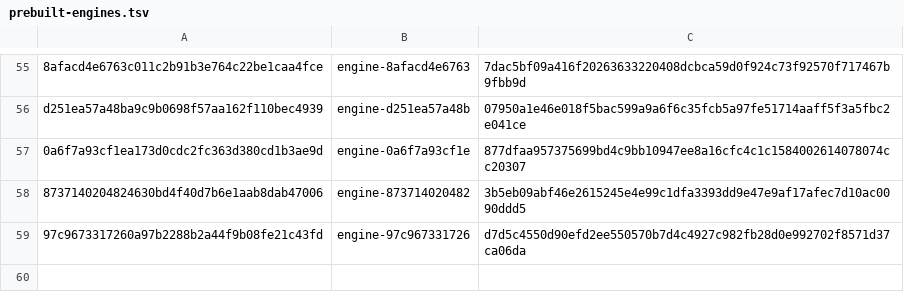
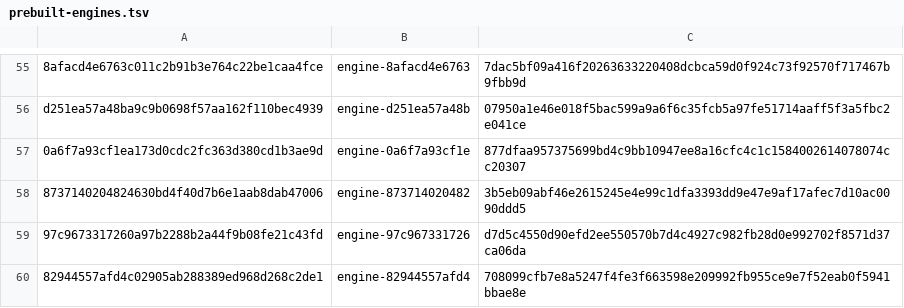
Before and after one commit to 1homsi/ardia, a TSV file: packages/ardiacore/prebuilt-engines.tsv, drawn as a sheet; only a part is shown, gaps mark what is left out; the diff names each change by its address in the sheet, - before the commit and + after, or states it on an @@ line.

Commit message:
Prebuilt engine: 82944557afd4 for macOS arm64
Main's engine key moved with two Linux-only engine commits (#2784 and the live-folder contract fixture), so the Mac
framework is the same binary repacked under the new key. The Linux row follows when its build is published.

```diff
--- a/packages/ardiacore/prebuilt-engines.tsv
+++ b/packages/ardiacore/prebuilt-engines.tsv
+row 60: 82944557afd4c02905ab288389ed968d268c2de1 | engine-82944557afd4 | 708099cfb7e8a5247f4fe3f663598e209992fb955ce9e7f52eab0f5941bbae8e
```
